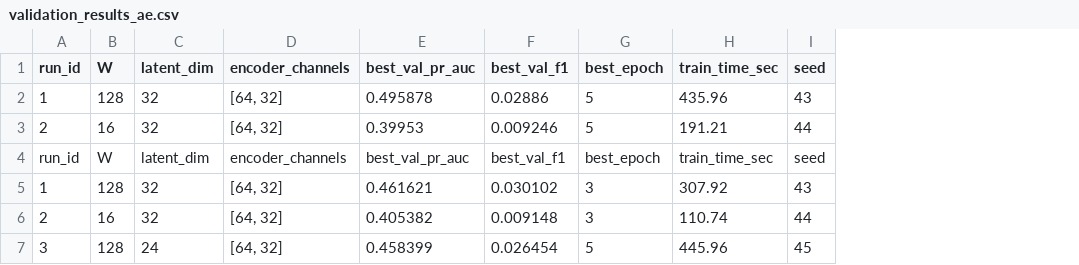
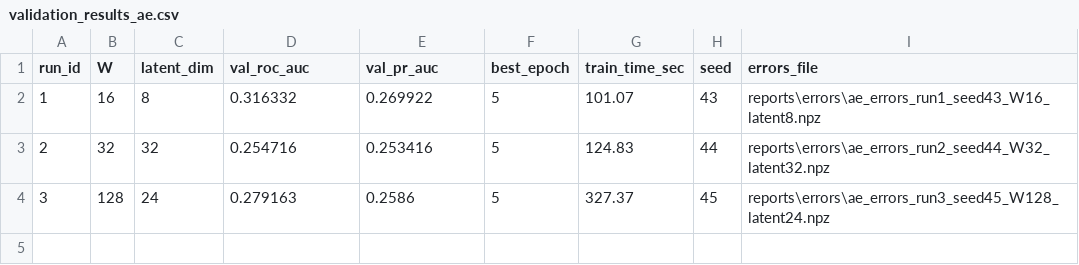
Before and after one commit to s349534/AM01-Detection-of-Anomalous-Behaviour-in-Industrial-Robot, a CSV file: reports/tables/validation_results_ae.csv, drawn as a sheet; removed rows and columns are numbered as before the commit, all else as after; the diff names each change by its address in the sheet, - before the commit and + after, or states it on an @@ line.

Commit message:
update validation phase

```diff
--- a/reports/tables/validation_results_ae.csv
+++ b/reports/tables/validation_results_ae.csv
-column F (best_val_f1), rows 2-3: 0.02886 | 0.009246; row 7: 0.026454
+column I (errors_file), rows 2-4: reports\errors\ae_errors_run1_seed43_W16_latent8.npz | reports\errors\ae_errors_run2_seed44_W32_latent32.npz | reports\errors\ae_errors_run3_seed45_W128_latent24.npz
-D1: encoder_channels
+D1: val_roc_auc
-E1: best_val_pr_auc
+E1: val_pr_auc
-B2 (W): 128
+B2 (W): 16
-C2 (latent_dim): 32
+C2 (latent_dim): 8
-D2 (val_roc_auc): [64, 32]
+D2 (val_roc_auc): 0.316332
-E2 (val_pr_auc): 0.495878
+E2 (val_pr_auc): 0.269922
-G2 (train_time_sec): 435.96
+G2 (train_time_sec): 101.07
-B3 (W): 16
+B3 (W): 32
-D3 (val_roc_auc): [64, 32]
+D3 (val_roc_auc): 0.254716
-E3 (val_pr_auc): 0.39953
+E3 (val_pr_auc): 0.253416
-G3 (train_time_sec): 191.21
+G3 (train_time_sec): 124.83
-row 4: run_id | W | latent_dim | encoder_channels | best_val_pr_auc | best_val_f1 | best_epoch | train_time_sec | seed
-row 5: 1 | 128 | 32 | [64, 32] | 0.461621 | 0.030102 | 3 | 307.92 | 43
-row 6: 2 | 16 | 32 | [64, 32] | 0.405382 | 0.009148 | 3 | 110.74 | 44
-D4 (val_roc_auc): [64, 32]
+D4 (val_roc_auc): 0.279163
-E4 (val_pr_auc): 0.458399
+E4 (val_pr_auc): 0.2586
-G4 (train_time_sec): 445.96
+G4 (train_time_sec): 327.37
```
Also changed, not shown: reports/tables/ae_final_metrics.csv, 12 other files.
